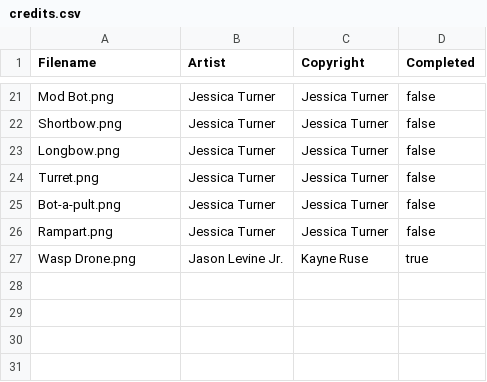
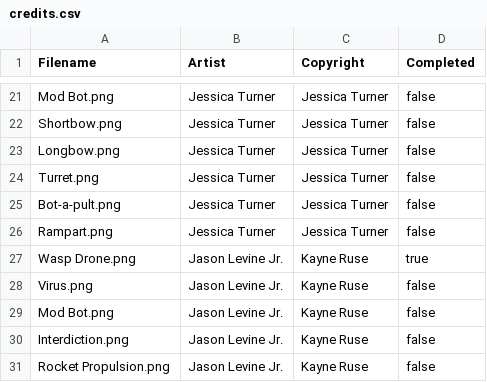
Before and after one commit to Ratstail91/Mecha, a CSV file: rsc/cardart/credits.csv, drawn as a sheet; only a part is shown, gaps mark what is left out; the diff names each change by its address in the sheet, - before the commit and + after, or states it on an @@ line.

Commit message:
Added Jason's list

```diff
--- a/rsc/cardart/credits.csv
+++ b/rsc/cardart/credits.csv
+row 28: Virus.png | Jason Levine Jr. | Kayne Ruse | false
+row 29: Mod Bot.png | Jason Levine Jr. | Kayne Ruse | false
+row 30: Interdiction.png | Jason Levine Jr. | Kayne Ruse | false
+row 31: Rocket Propulsion.png | Jason Levine Jr. | Kayne Ruse | false
```
